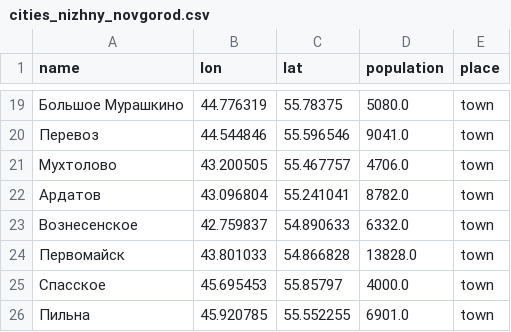
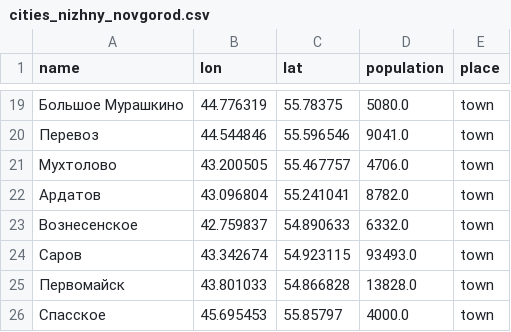
Before and after one commit to f-kravchenko/mipt-spring-2026-prak-spacial-distribution, a CSV file: data/processed/cities_nizhny_novgorod.csv, drawn as a sheet; only a part is shown, gaps mark what is left out; the shorter side is filled out with more unchanged rows.

Commit message:
НН: сетка и маски пересчитаны с ЗАТО Саров — оговорка снята
Граница с анклавом (была с 31.10) теперь и в Росстат-слое: сетка
252 383 ячейки (+710, Саров), население 3 065 281 (+69 тыс.). Все пять
масок пересчитаны и покрывают Саров: science w=0.64 (НИИ РФЯЦ-ВНИИЭФ —
одна из самых высоких точек области), railway 0.53, power 0.65,
traveltime 0.57. Попутно: science вернулся в дефолт --only
compute_masks_overpass (потерялся при первом прогоне), паспорт и §4
отчёта по апробации обновлены.

```diff
--- a/data/processed/cities_nizhny_novgorod.csv
+++ b/data/processed/cities_nizhny_novgorod.csv
@@ -23,2 +23,3 @@ name,lon,lat,population,place
 Вознесенское,42.759837,54.890633,6332.0,town
+Саров,43.342674,54.923115,93493.0,town
 Первомайск,43.801033,54.866828,13828.0,town
```
Also changed, not shown: 9 other files.
